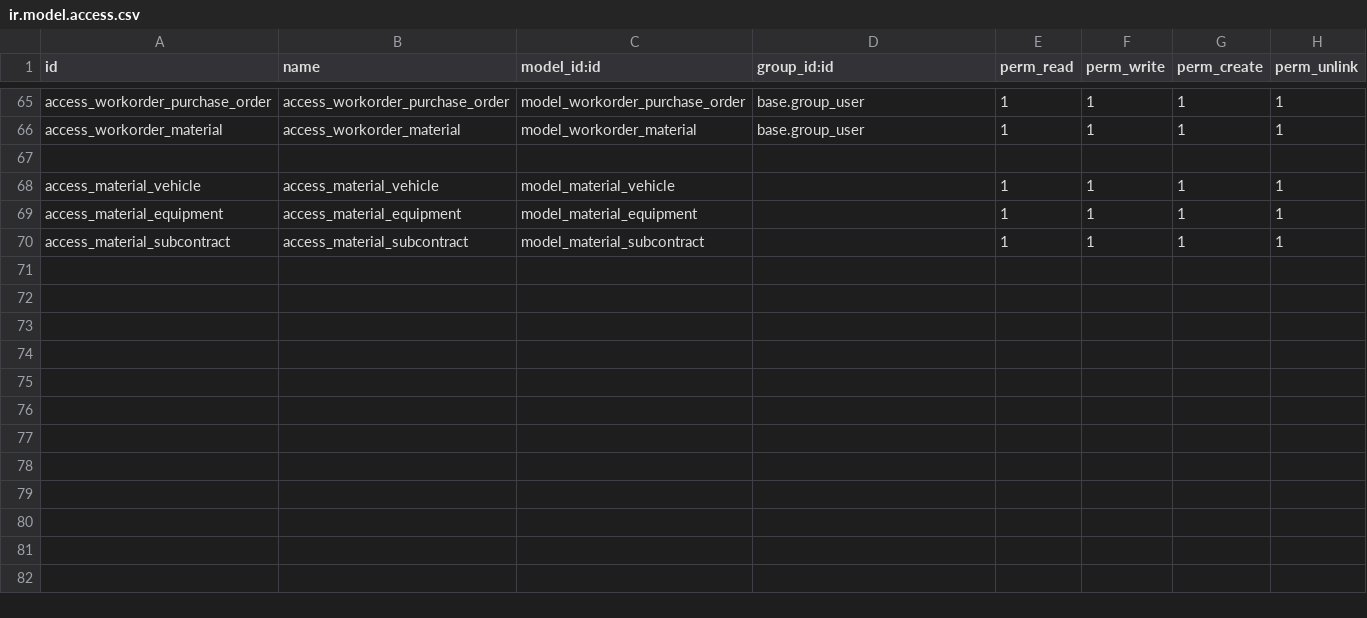
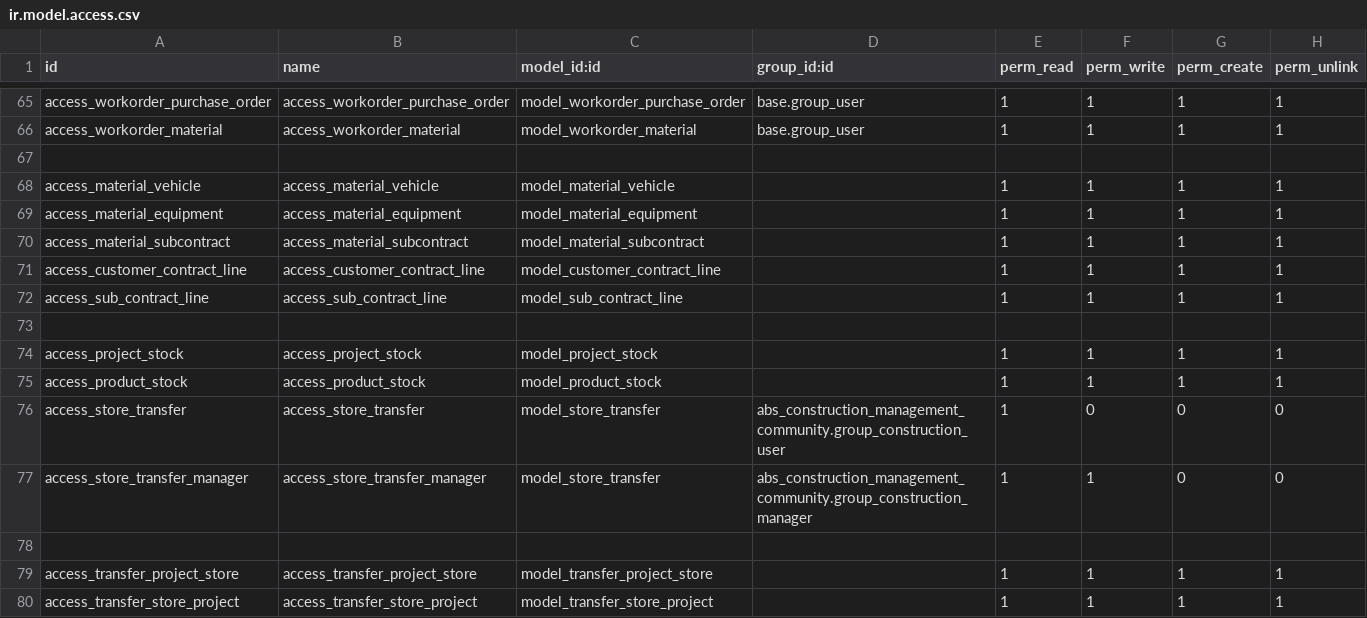
Before and after one commit to RLJO/construction-apps, a CSV file: abs_construction_management_community/security/ir.model.access.csv, drawn as a sheet; only a part is shown, gaps mark what is left out.

```diff
--- a/abs_construction_management_community/security/ir.model.access.csv
+++ b/abs_construction_management_community/security/ir.model.access.csv
@@ -70 +70,11 @@ access_material_equipment,access_material_equipment,model_material_equipment,,1,
 access_material_subcontract,access_material_subcontract,model_material_subcontract,,1,1,1,1
+access_customer_contract_line,access_customer_contract_line,model_customer_contract_line,,1,1,1,1
+access_sub_contract_line,access_sub_contract_line,model_sub_contract_line,,1,1,1,1
+
+access_project_stock,access_project_stock,model_project_stock,,1,1,1,1
+access_product_stock,access_product_stock,model_product_stock,,1,1,1,1
+access_store_transfer,access_store_transfer,model_store_transfer,abs_construction_management_community.group_construction_user,1,0,0,0
+access_store_transfer_manager,access_store_transfer_manager,model_store_transfer,abs_construction_management_community.group_construction_manager,1,1,0,0
+
+access_transfer_project_store,access_transfer_project_store,model_transfer_project_store,,1,1,1,1
+access_transfer_store_project,access_transfer_store_project,model_transfer_store_project,,1,1,1,1
```
Also changed, not shown: 17 other files.
